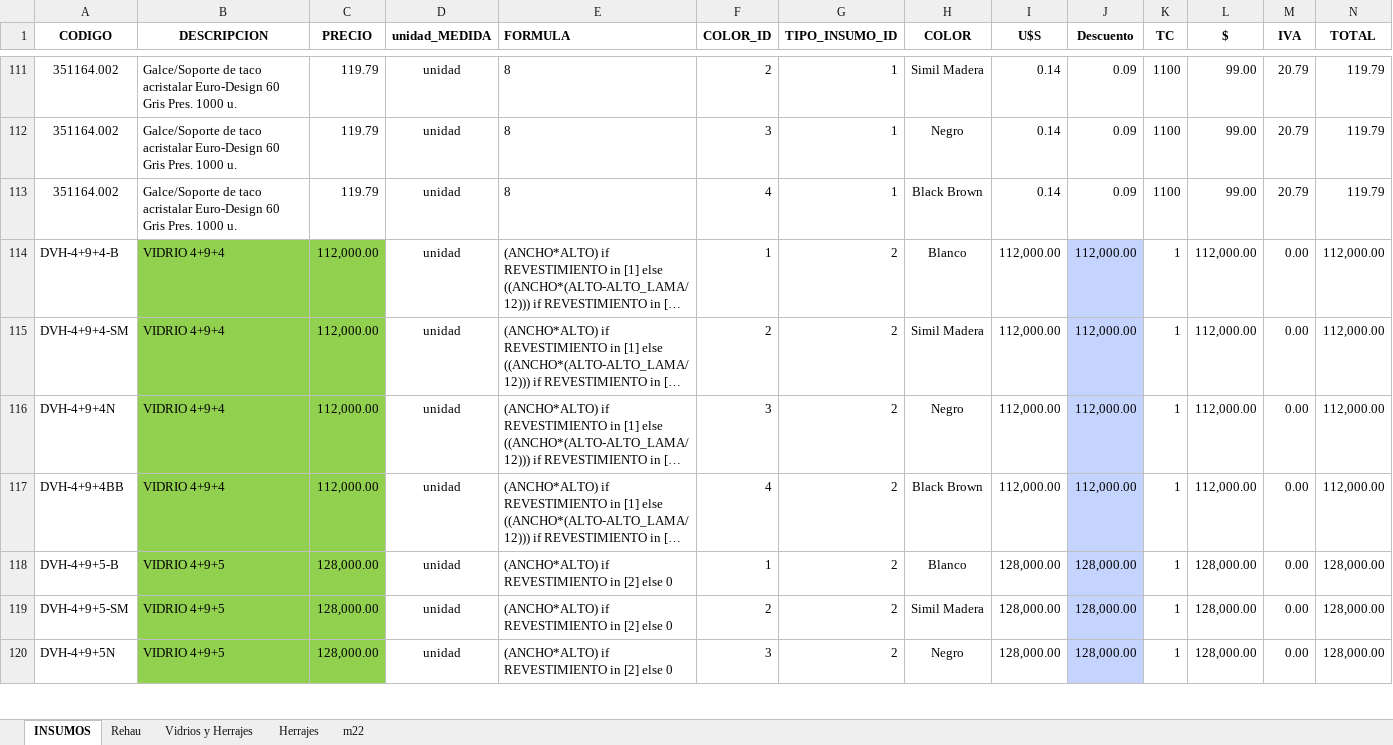
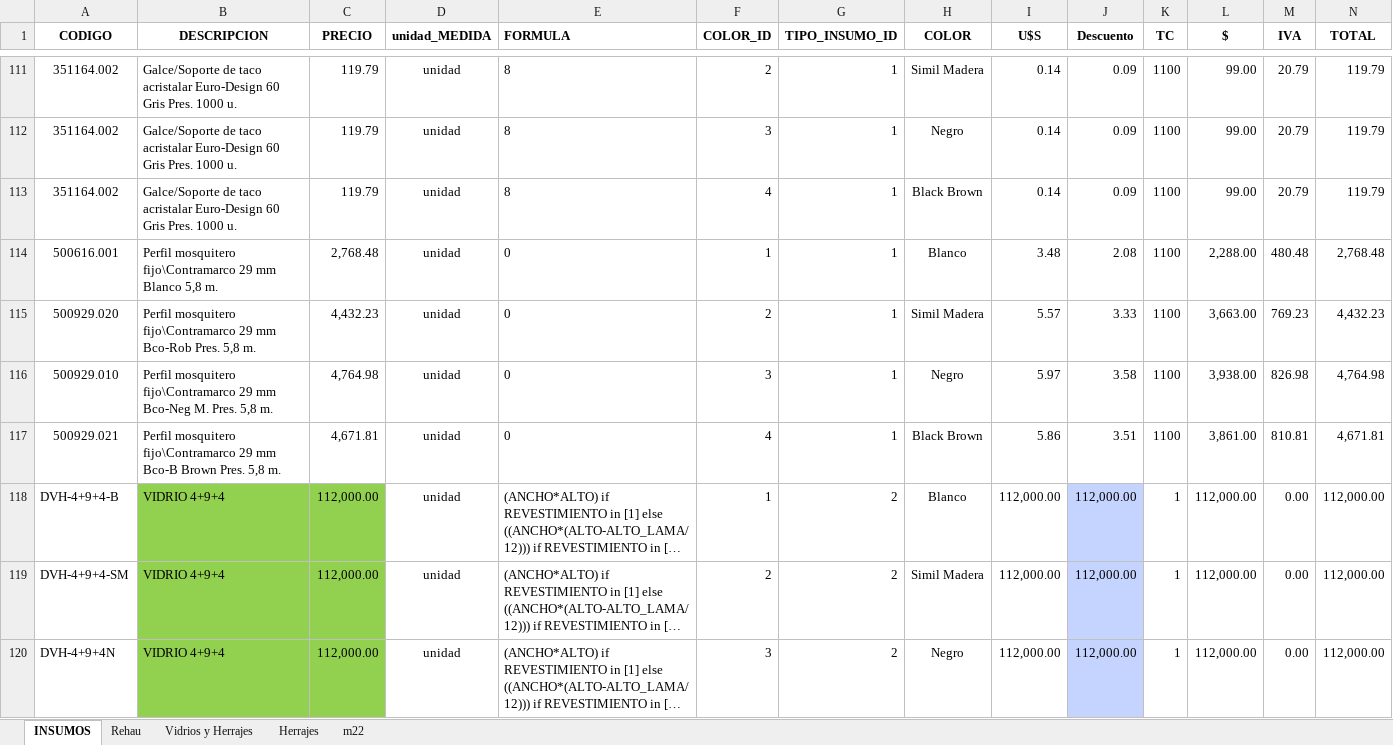
Before and after one commit to Gabriel6176/lucas, an Excel workbook: Codigos.xlsx, sheet INSUMOS, drawn as a sheet; only a part is shown, gaps mark what is left out; the shorter side is filled out with more unchanged rows; long unchanged cells end in …; values as stored, in another font and other column widths than the file's, no borders; the diff names each change by its address in the sheet, - before the commit and + after, or states it on an @@ line.

```diff
--- a/Codigos.xlsx (sheet INSUMOS)
+++ b/Codigos.xlsx (sheet INSUMOS)
+row 114: 500616.001 | Perfil mosquitero fijo\Contramarco 29 mm Blanco 5,8 m. | 2,768.48 | unidad | 0 | 1 | 1 | Blanco | 3.48 | 2.08 | 1100 | 2,288.00 | 480.48 | 2,768.48
+row 115: 500929.020 | Perfil mosquitero fijo\Contramarco 29 mm Bco-Rob Pres. 5,8 m. | 4,432.23 | unidad | 0 | 2 | 1 | Simil Madera | 5.57 | 3.33 | 1100 | 3,663.00 | 769.23 | 4,432.23
+row 116: 500929.010 | Perfil mosquitero fijo\Contramarco 29 mm Bco-Neg M. Pres. 5,8 m. | 4,764.98 | unidad | 0 | 3 | 1 | Negro | 5.97 | 3.58 | 1100 | 3,938.00 | 826.98 | 4,764.98
+row 117: 500929.021 | Perfil mosquitero fijo\Contramarco 29 mm Bco-B Brown Pres. 5,8 m. | 4,671.81 | unidad | 0 | 4 | 1 | Black Brown | 5.86 | 3.51 | 1100 | 3,861.00 | 810.81 | 4,671.81
```
Also changed, not shown: 20 other files.
